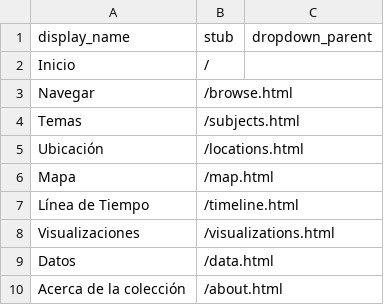
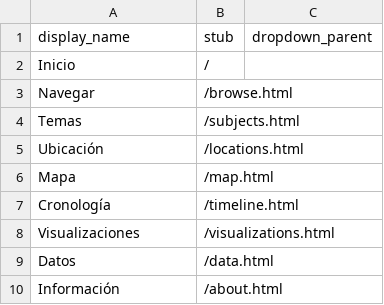
Before and after one commit to saracolh/rock_colombiano, a CSV file: _data/config-nav.csv, drawn as a sheet.

Commit message:
uptade

```diff
--- a/_data/config-nav.csv
+++ b/_data/config-nav.csv
@@ -6,5 +6,5 @@ Ubicación,/locations.html
 Mapa,/map.html
-Línea de Tiempo,/timeline.html
+Cronología,/timeline.html
 Visualizaciones,/visualizations.html
 Datos,/data.html
-Acerca de la colección,/about.html
+Información,/about.html
```
